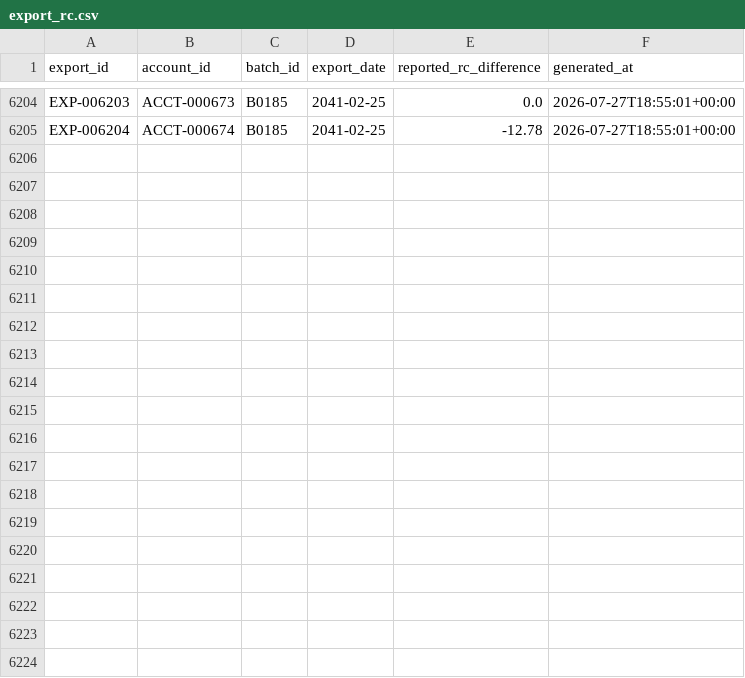
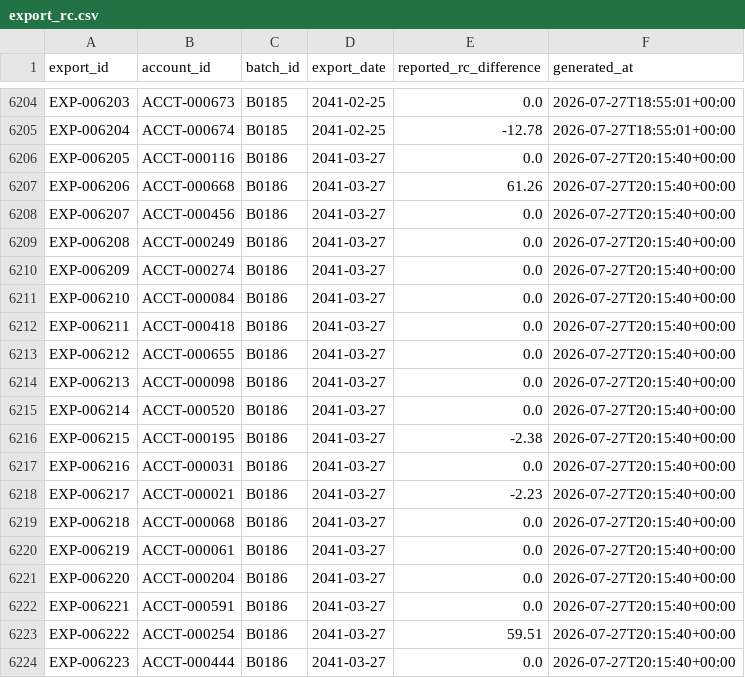
Before and after one commit to jelendu/remit-reconciliation-engine, a CSV file: data_gen/output/export_rc.csv, drawn as a sheet; only a part is shown, gaps mark what is left out; the diff covers the shown part only.

```diff
--- a/data_gen/output/export_rc.csv
+++ b/data_gen/output/export_rc.csv
@@ -6205 +6205,20 @@ EXP-006203,ACCT-000673,B0185,2041-02-25,0.0,2026-07-27T18:55:01+00:00
 EXP-006204,ACCT-000674,B0185,2041-02-25,-12.78,2026-07-27T18:55:01+00:00
+EXP-006205,ACCT-000116,B0186,2041-03-27,0.0,2026-07-27T20:15:40+00:00
+EXP-006206,ACCT-000668,B0186,2041-03-27,61.26,2026-07-27T20:15:40+00:00
+EXP-006207,ACCT-000456,B0186,2041-03-27,0.0,2026-07-27T20:15:40+00:00
+EXP-006208,ACCT-000249,B0186,2041-03-27,0.0,2026-07-27T20:15:40+00:00
+EXP-006209,ACCT-000274,B0186,2041-03-27,0.0,2026-07-27T20:15:40+00:00
+EXP-006210,ACCT-000084,B0186,2041-03-27,0.0,2026-07-27T20:15:40+00:00
+EXP-006211,ACCT-000418,B0186,2041-03-27,0.0,2026-07-27T20:15:40+00:00
+EXP-006212,ACCT-000655,B0186,2041-03-27,0.0,2026-07-27T20:15:40+00:00
+EXP-006213,ACCT-000098,B0186,2041-03-27,0.0,2026-07-27T20:15:40+00:00
+EXP-006214,ACCT-000520,B0186,2041-03-27,0.0,2026-07-27T20:15:40+00:00
+EXP-006215,ACCT-000195,B0186,2041-03-27,-2.38,2026-07-27T20:15:40+00:00
+EXP-006216,ACCT-000031,B0186,2041-03-27,0.0,2026-07-27T20:15:40+00:00
+EXP-006217,ACCT-000021,B0186,2041-03-27,-2.23,2026-07-27T20:15:40+00:00
+EXP-006218,ACCT-000068,B0186,2041-03-27,0.0,2026-07-27T20:15:40+00:00
+EXP-006219,ACCT-000061,B0186,2041-03-27,0.0,2026-07-27T20:15:40+00:00
+EXP-006220,ACCT-000204,B0186,2041-03-27,0.0,2026-07-27T20:15:40+00:00
+EXP-006221,ACCT-000591,B0186,2041-03-27,0.0,2026-07-27T20:15:40+00:00
+EXP-006222,ACCT-000254,B0186,2041-03-27,59.51,2026-07-27T20:15:40+00:00
+EXP-006223,ACCT-000444,B0186,2041-03-27,0.0,2026-07-27T20:15:40+00:00
```
Also changed, not shown: 10 added rows elsewhere in this file, data_gen/output/_scenarios.csv, data_gen/output/adjustment_amts.csv, 17 other files.
